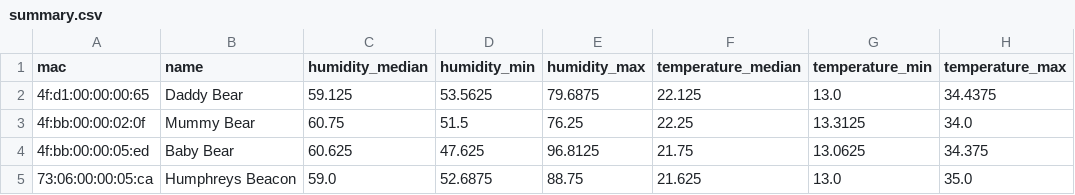
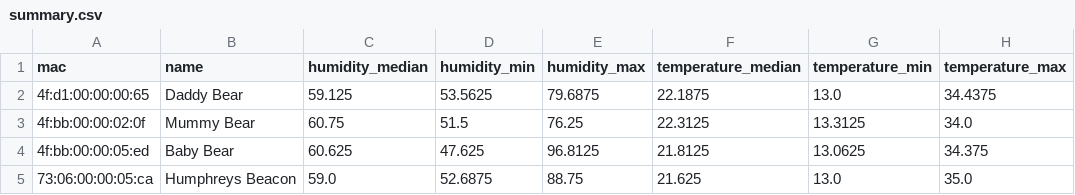
Before and after one commit to HumphreyHCB/HumidorLogger, a CSV file: Plots/summary.csv, drawn as a sheet.

```diff
--- a/Plots/summary.csv
+++ b/Plots/summary.csv
@@ -1,5 +1,5 @@
 mac,name,humidity_median,humidity_min,humidity_max,temperature_median,temperature_min,temperature_max
-4f:d1:00:00:00:65,Daddy Bear,59.125,53.5625,79.6875,22.125,13.0,34.4375
-4f:bb:00:00:02:0f,Mummy Bear,60.75,51.5,76.25,22.25,13.3125,34.0
-4f:bb:00:00:05:ed,Baby Bear,60.625,47.625,96.8125,21.75,13.0625,34.375
+4f:d1:00:00:00:65,Daddy Bear,59.125,53.5625,79.6875,22.1875,13.0,34.4375
+4f:bb:00:00:02:0f,Mummy Bear,60.75,51.5,76.25,22.3125,13.3125,34.0
+4f:bb:00:00:05:ed,Baby Bear,60.625,47.625,96.8125,21.8125,13.0625,34.375
 73:06:00:00:05:ca,Humphreys Beacon,59.0,52.6875,88.75,21.625,13.0,35.0
```
Also changed, not shown: Data/Daddy Bear.csv, Data/Mummy Bear.csv, 3 other files.
